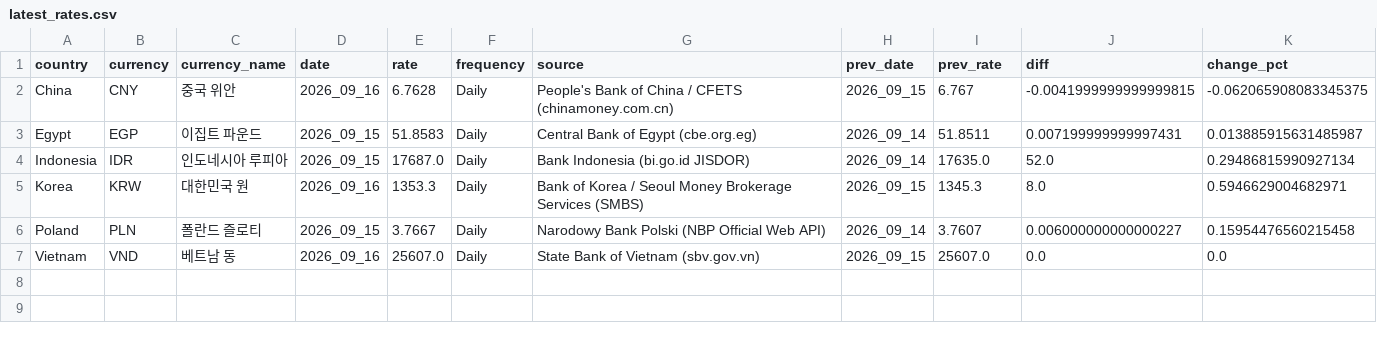
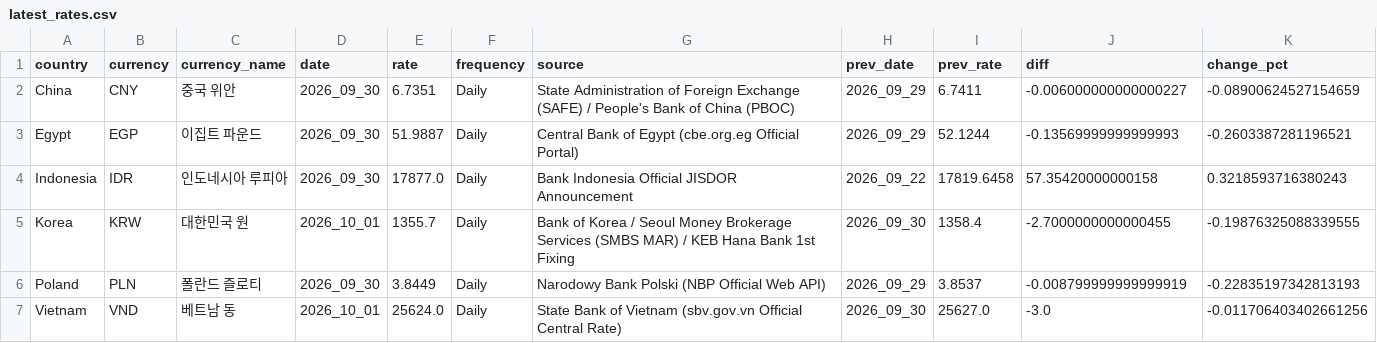
Before and after one commit to munani82/central_bank_exchange_rates, a CSV file: intermediate_results/latest_rates.csv, drawn as a sheet.

```diff
--- a/intermediate_results/latest_rates.csv
+++ b/intermediate_results/latest_rates.csv
@@ -1,7 +1,7 @@
 country,currency,currency_name,date,rate,frequency,source,prev_date,prev_rate,diff,change_pct
-China,CNY,중국 위안,2026_09_16,6.7628,Daily,People's Bank of China / CFETS (chinamoney.com.cn),2026_09_15,6.767,-0.0041999999999999815,-0.062065908083345375
-Egypt,EGP,이집트 파운드,2026_09_15,51.8583,Daily,Central Bank of Egypt (cbe.org.eg),2026_09_14,51.8511,0.007199999999997431,0.013885915631485987
-Indonesia,IDR,인도네시아 루피아,2026_09_15,17687.0,Daily,Bank Indonesia (bi.go.id JISDOR),2026_09_14,17635.0,52.0,0.29486815990927134
-Korea,KRW,대한민국 원,2026_09_16,1353.3,Daily,Bank of Korea / Seoul Money Brokerage Services (SMBS),2026_09_15,1345.3,8.0,0.5946629004682971
-Poland,PLN,폴란드 즐로티,2026_09_15,3.7667,Daily,Narodowy Bank Polski (NBP Official Web API),2026_09_14,3.7607,0.006000000000000227,0.15954476560215458
-Vietnam,VND,베트남 동,2026_09_16,25607.0,Daily,State Bank of Vietnam (sbv.gov.vn),2026_09_15,25607.0,0.0,0.0
+China,CNY,중국 위안,2026_09_30,6.7351,Daily,State Administration of Foreign Exchange (SAFE) / People's Bank of China (PBOC),2026_09_29,6.7411,-0.006000000000000227,-0.08900624527154659
+Egypt,EGP,이집트 파운드,2026_09_30,51.9887,Daily,Central Bank of Egypt (cbe.org.eg Official Portal),2026_09_29,52.1244,-0.13569999999999993,-0.2603387281196521
+Indonesia,IDR,인도네시아 루피아,2026_09_30,17877.0,Daily,Bank Indonesia Official JISDOR Announcement,2026_09_22,17819.6458,57.35420000000158,0.3218593716380243
+Korea,KRW,대한민국 원,2026_10_01,1355.7,Daily,Bank of Korea / Seoul Money Brokerage Services (SMBS MAR) / KEB Hana Bank 1st Fixing,2026_09_30,1358.4,-2.7000000000000455,-0.19876325088339555
+Poland,PLN,폴란드 즐로티,2026_09_30,3.8449,Daily,Narodowy Bank Polski (NBP Official Web API),2026_09_29,3.8537,-0.008799999999999919,-0.22835197342813193
+Vietnam,VND,베트남 동,2026_10_01,25624.0,Daily,State Bank of Vietnam (sbv.gov.vn Official Central Rate),2026_09_30,25627.0,-3.0,-0.011706403402661256
```
Also changed, not shown: intermediate_results/monthly_averages.csv, intermediate_results/period_averages_ytd.csv, 18 other files.
